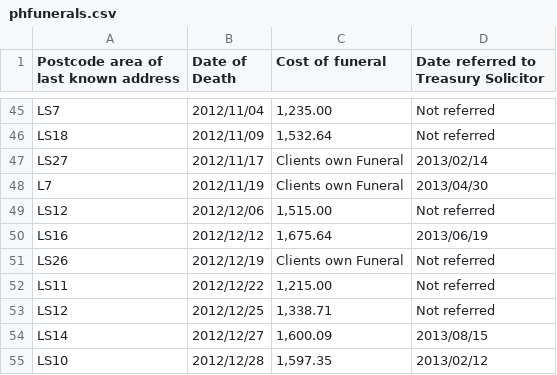
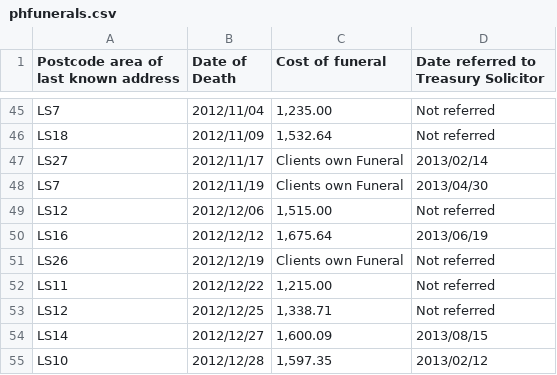
Before and after one commit to xriss/gamecakejam, a CSV file: lonelybird/art/phfunerals.csv, drawn as a sheet; only a part is shown, gaps mark what is left out; the diff names each change by its address in the sheet, - before the commit and + after, or states it on an @@ line.

```diff
--- a/lonelybird/art/phfunerals.csv
+++ b/lonelybird/art/phfunerals.csv
-A48: L7
+A48: LS7
```
Also changed, not shown: lonelybird/data/phfunerals.csv, 3 other files.
